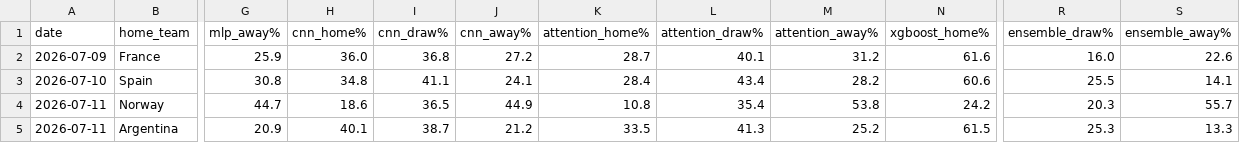
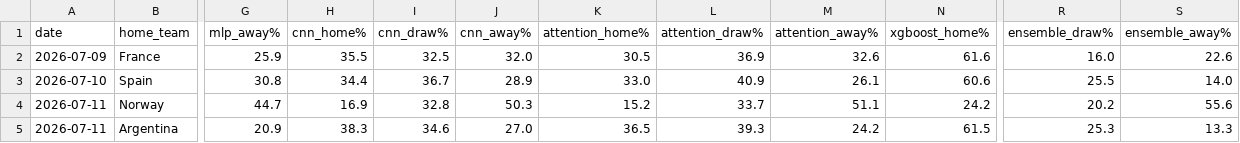
Before and after one commit to AdhamSattawi/FIFA26_Predictor, a CSV file: outputs/predictions/wc2026_predictions.csv, drawn as a sheet; only a part is shown, gaps mark what is left out; the diff covers the shown part only; the diff names each change by its address in the sheet, - before the commit and + after, or states it on an @@ line.

```diff
--- a/outputs/predictions/wc2026_predictions.csv
+++ b/outputs/predictions/wc2026_predictions.csv
-H2 (cnn_home%): 36.0
+H2 (cnn_home%): 35.5
-I2 (cnn_draw%): 36.8
+I2 (cnn_draw%): 32.5
-J2 (cnn_away%): 27.2
+J2 (cnn_away%): 32.0
-K2 (attention_home%): 28.7
+K2 (attention_home%): 30.5
-L2 (attention_draw%): 40.1
+L2 (attention_draw%): 36.9
-M2 (attention_away%): 31.2
+M2 (attention_away%): 32.6
-H3 (cnn_home%): 34.8
+H3 (cnn_home%): 34.4
-I3 (cnn_draw%): 41.1
+I3 (cnn_draw%): 36.7
-J3 (cnn_away%): 24.1
+J3 (cnn_away%): 28.9
-K3 (attention_home%): 28.4
+K3 (attention_home%): 33.0
-L3 (attention_draw%): 43.4
+L3 (attention_draw%): 40.9
-M3 (attention_away%): 28.2
+M3 (attention_away%): 26.1
-S3 (ensemble_away%): 14.1
+S3 (ensemble_away%): 14.0
-H4 (cnn_home%): 18.6
+H4 (cnn_home%): 16.9
-I4 (cnn_draw%): 36.5
+I4 (cnn_draw%): 32.8
-J4 (cnn_away%): 44.9
+J4 (cnn_away%): 50.3
-K4 (attention_home%): 10.8
+K4 (attention_home%): 15.2
-L4 (attention_draw%): 35.4
+L4 (attention_draw%): 33.7
-M4 (attention_away%): 53.8
+M4 (attention_away%): 51.1
-R4 (ensemble_draw%): 20.3
+R4 (ensemble_draw%): 20.2
-S4 (ensemble_away%): 55.7
+S4 (ensemble_away%): 55.6
-H5 (cnn_home%): 40.1
+H5 (cnn_home%): 38.3
-I5 (cnn_draw%): 38.7
+I5 (cnn_draw%): 34.6
-J5 (cnn_away%): 21.2
+J5 (cnn_away%): 27.0
-K5 (attention_home%): 33.5
+K5 (attention_home%): 36.5
-L5 (attention_draw%): 41.3
+L5 (attention_draw%): 39.3
-M5 (attention_away%): 25.2
+M5 (attention_away%): 24.2
```
Also changed, not shown: 19 edited cells elsewhere in this file, outputs/predictions/wc2026_ensemble.csv, 50 other files.
